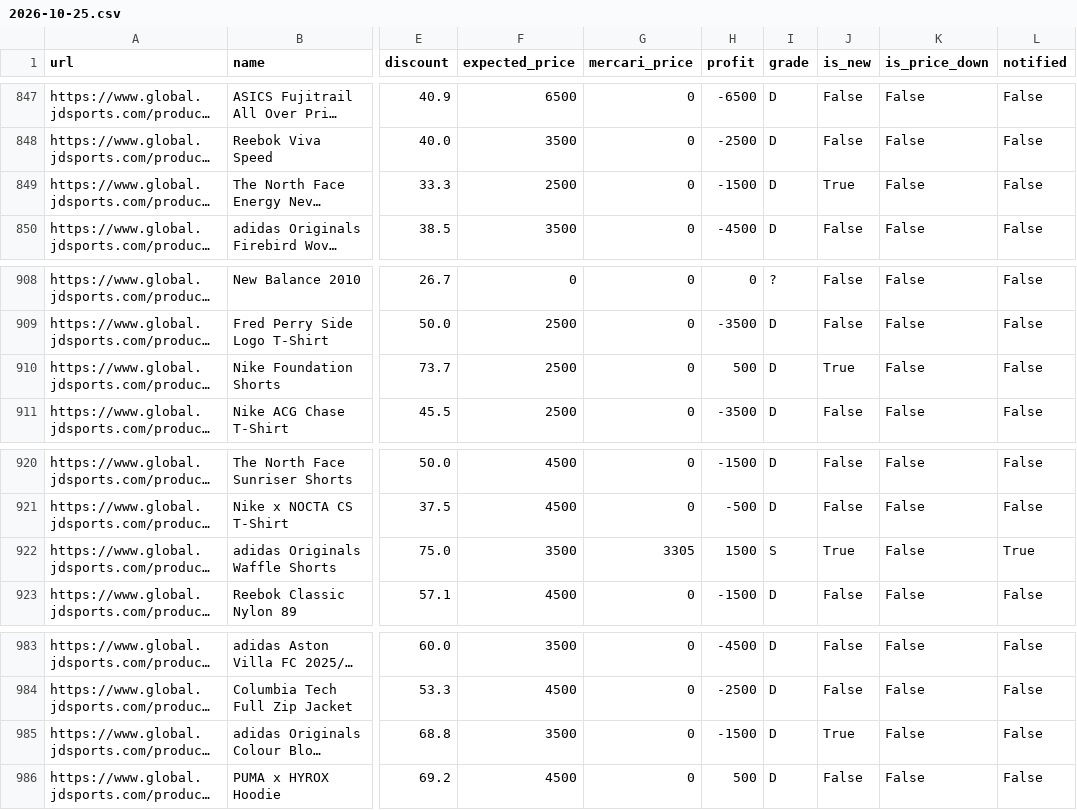
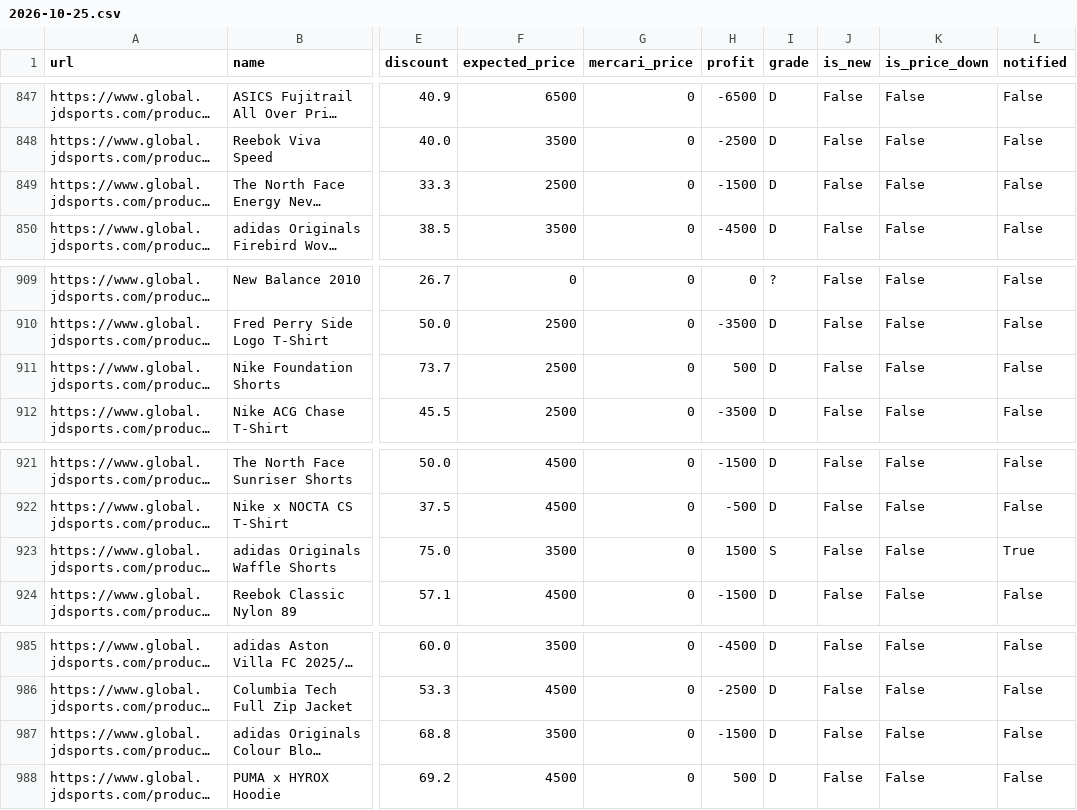
Before and after one commit to stonesidebear/jd-monitor, a CSV file: data/history/2026-10-25.csv, drawn as a sheet; only a part is shown, gaps mark what is left out; long unchanged cells end in …; addresses are those after the commit; the diff covers the shown part only; the diff names each change by its address in the sheet, - before the commit and + after, or states it on an @@ line.

```diff
--- a/data/history/2026-10-25.csv
+++ b/data/history/2026-10-25.csv
-J849 (is_new): True
+J849 (is_new): False
-J911 (is_new): True
+J911 (is_new): False
-G923 (mercari_price): 3305
+G923 (mercari_price): 0
-J923 (is_new): True
+J923 (is_new): False
-J987 (is_new): True
+J987 (is_new): False
```
Also changed, not shown: 4 added rows, 1 removed row and 1 edited cell elsewhere in this file, 1 other file.
